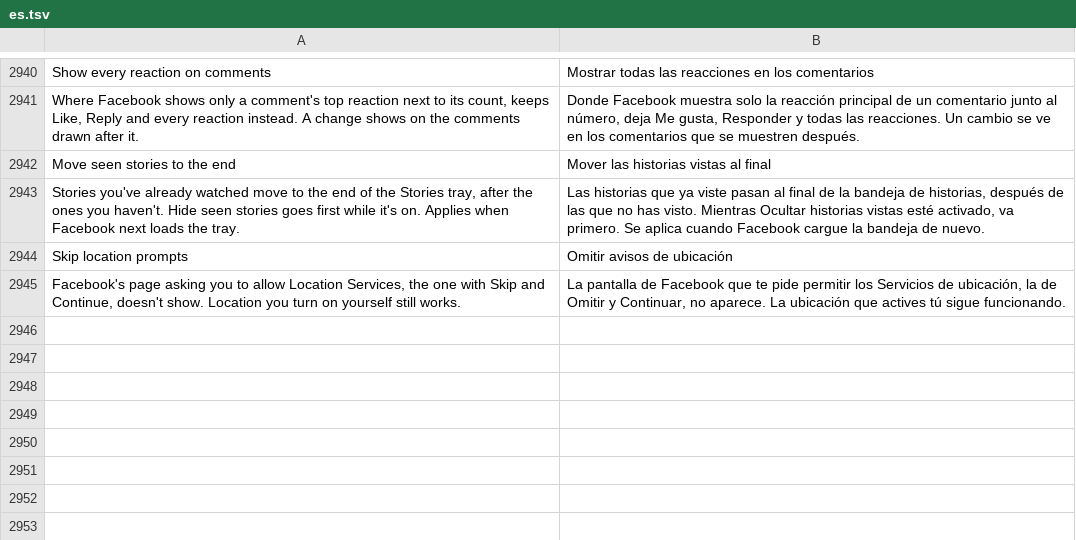
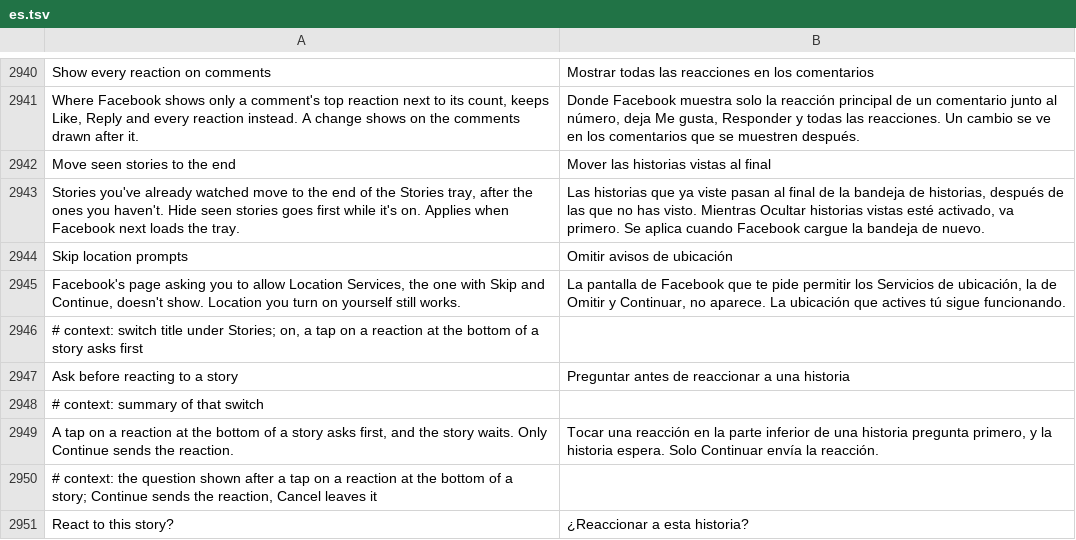
Before and after one commit to SysAdminDoc/HushFacebook, a TSV file: extensions/shared/library/src/main/l10n/es.tsv, drawn as a sheet; only a part is shown, gaps mark what is left out; the diff names each change by its address in the sheet, - before the commit and + after, or states it on an @@ line.

```diff
--- a/extensions/shared/library/src/main/l10n/es.tsv
+++ b/extensions/shared/library/src/main/l10n/es.tsv
+row 2946: # context: switch title under Stories; on, a tap on a reaction at the bottom of a story asks first
+row 2947: Ask before reacting to a story | Preguntar antes de reaccionar a una historia
+row 2948: # context: summary of that switch
+row 2949: A tap on a reaction at the bottom of a story asks first, and the story waits. Only Continue sends the reaction. | Tocar una reacción en la parte inferior de una historia pregunta primero, y la historia espera. Solo Continuar envía la reacción.
+row 2950: # context: the question shown after a tap on a reaction at the bottom of a story; Continue sends the reaction, Cancel leaves it
+row 2951: React to this story? | ¿Reaccionar a esta historia?
```
Also changed, not shown: extensions/shared/library/src/main/l10n/de.tsv, extensions/shared/library/src/main/l10n/ru.tsv, 32 other files.
